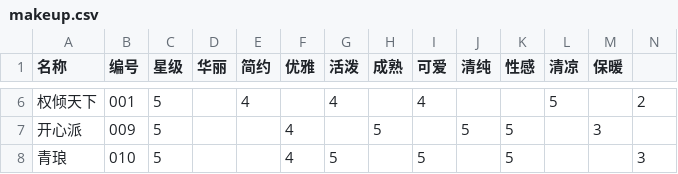
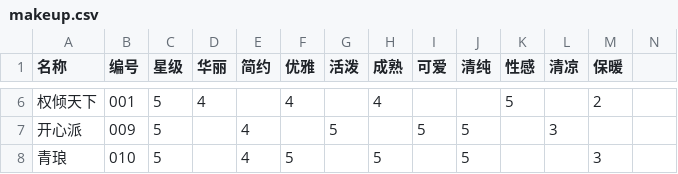
Before and after one commit to sebi-p-ro/nikkiup2u3, a CSV file: raw/makeup.csv, drawn as a sheet; only a part is shown, gaps mark what is left out; the diff covers the shown part only.

```diff
--- a/raw/makeup.csv
+++ b/raw/makeup.csv
@@ -6,3 +6,3 @@
-权倾天下,001,5,,4,,4,,4,,,5,,2,
-开心派,009,5,,,4,,5,,5,5,,3,,
-青琅,010,5,,,4,5,,5,,5,,,3,
+权倾天下,001,5,4,,4,,4,,,5,,2,
+开心派,009,5,,4,,5,,5,5,,3,,
+青琅,010,5,,4,5,,5,,5,,,3,,
```
Also changed, not shown: 30 edited cells elsewhere in this file, 2 other files.
